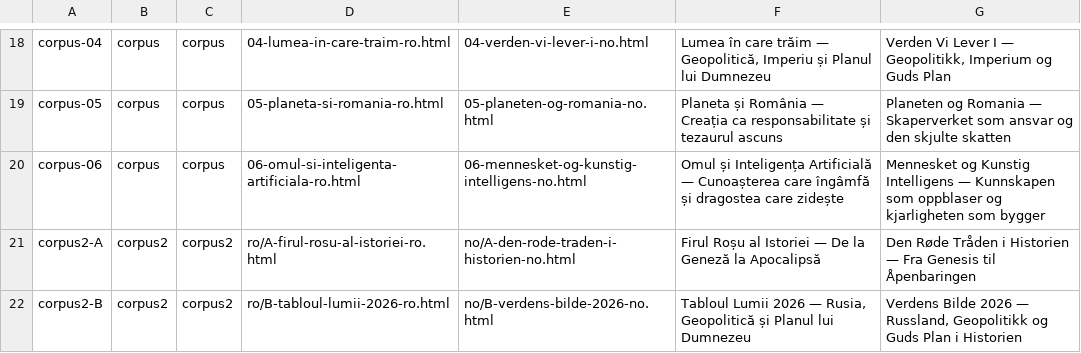
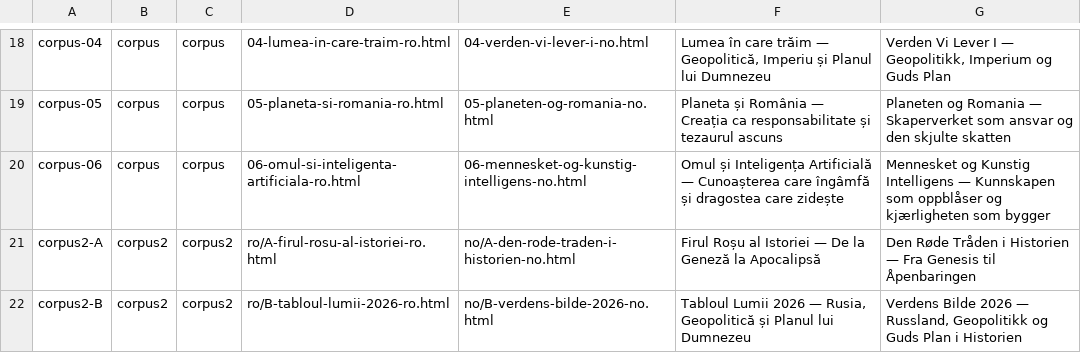
Before and after one commit to norgedan/norgedan.github.io, a TSV file: scripts/documente.tsv, drawn as a sheet; only a part is shown, gaps mark what is left out.

```diff
--- a/scripts/documente.tsv
+++ b/scripts/documente.tsv
@@ -19,3 +19,3 @@ corpus-04	corpus	corpus	04-lumea-in-care-traim-ro.html	04-verden-vi-lever-i-no.h
 corpus-05	corpus	corpus	05-planeta-si-romania-ro.html	05-planeten-og-romania-no.html	Planeta și România — Creația ca responsabilitate și tezaurul ascuns	Planeten og Romania — Skaperverket som ansvar og den skjulte skatten
-corpus-06	corpus	corpus	06-omul-si-inteligenta-artificiala-ro.html	06-mennesket-og-kunstig-intelligens-no.html	Omul și Inteligența Artificială — Cunoașterea care îngâmfă și dragostea care zidește	Mennesket og Kunstig Intelligens — Kunnskapen som oppblaser og kjarligheten som bygger
+corpus-06	corpus	corpus	06-omul-si-inteligenta-artificiala-ro.html	06-mennesket-og-kunstig-intelligens-no.html	Omul și Inteligența Artificială — Cunoașterea care îngâmfă și dragostea care zidește	Mennesket og Kunstig Intelligens — Kunnskapen som oppblåser og kjærligheten som bygger
 corpus2-A	corpus2	corpus2	ro/A-firul-rosu-al-istoriei-ro.html	no/A-den-rode-traden-i-historien-no.html	Firul Roșu al Istoriei — De la Geneză la Apocalipsă	Den Røde Tråden i Historien — Fra Genesis til Åpenbaringen
```
Also changed, not shown: 1 other file.
